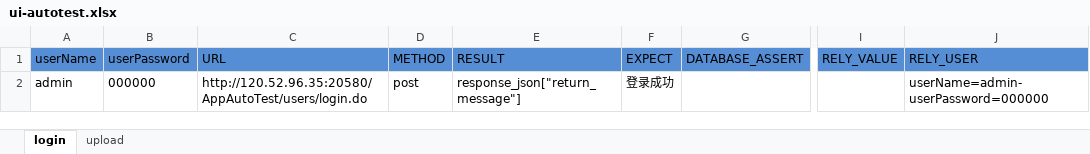
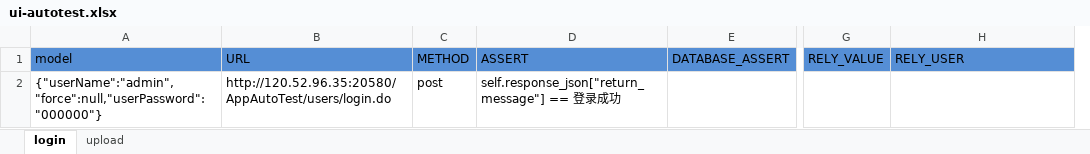
Before and after one commit to laoji888/automation-ui-and-api, an Excel workbook: apiData/ui-autotest.xlsx, sheet login, drawn as a sheet; only a part is shown, gaps mark what is left out; values as stored, in another font and other column widths than the file's, no borders; removed rows and columns are numbered as before the commit, all else as after; the diff names each change by its address in the sheet, - before the commit and + after, or states it on an @@ line.

```diff
--- a/apiData/ui-autotest.xlsx (sheet login)
+++ b/apiData/ui-autotest.xlsx (sheet login)
-column A (userName), row 2: admin
-column B (userPassword), row 2: 000000
+column A (model), row 2: {"userName":"admin","force":null,"userPassword":"000000"}
-column E (RESULT), row 2: response_json["return_message"]
-column F (EXPECT), row 2: 登录成功
+column D (ASSERT), row 2: self.response_json["return_message"] == 登录成功
-H2 (RELY_USER): userName=admin-userPassword=000000
+H2 (RELY_USER): (empty)
```
Also changed, not shown: sheet upload, apiData/guns.xlsx, apiData/performance-autotest.xlsx, 4 other files.
